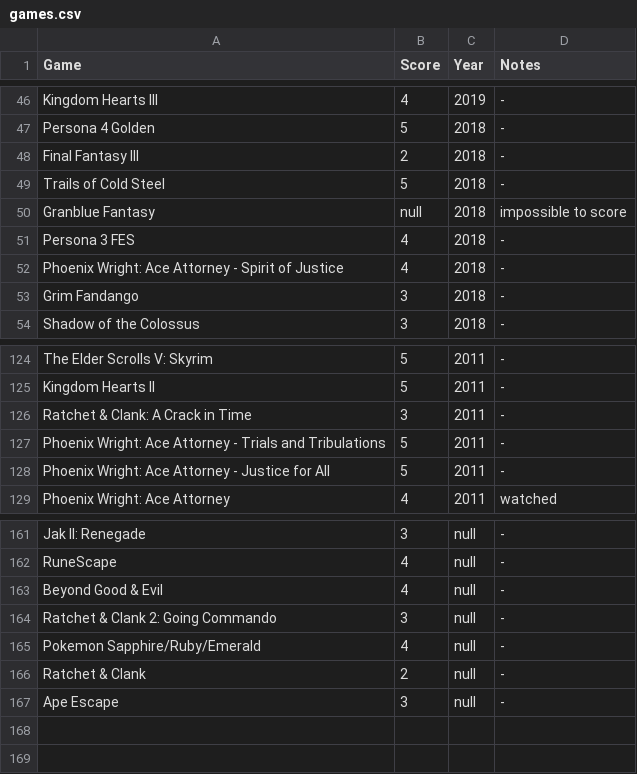
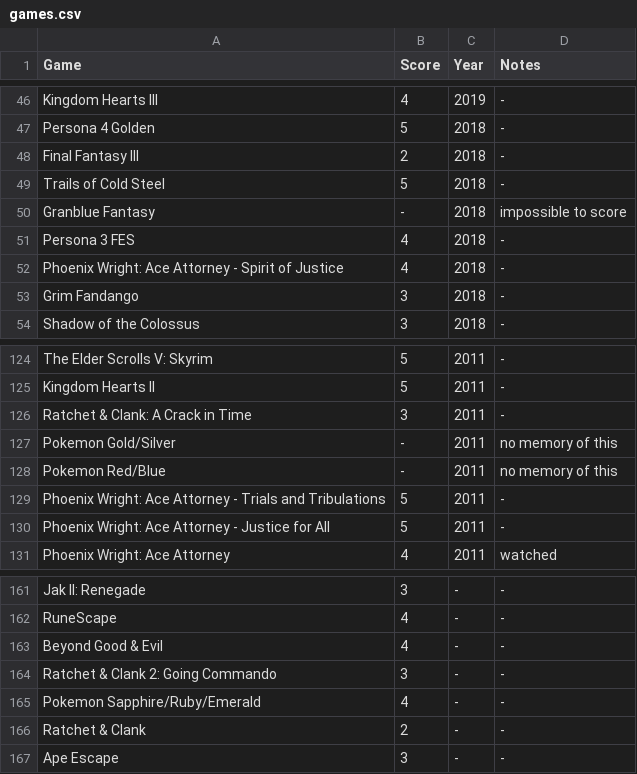
Before and after one commit to MJKagone/Video-game-database-manager, a CSV file: games.csv, drawn as a sheet; only a part is shown, gaps mark what is left out; the diff covers the shown part only; the diff names each change by its address in the sheet, - before the commit and + after, or states it on an @@ line.

```diff
--- a/games.csv
+++ b/games.csv
-B50 (Score): null
+B50 (Score): -
+row 127: Pokemon Gold/Silver | - | 2011 | no memory of this
+row 128: Pokemon Red/Blue | - | 2011 | no memory of this
-C161:C167 (Year): null
+C161:C167 (Year): -
```
Also changed, not shown: 2 removed rows and 30 edited cells elsewhere in this file, 1 other file.
